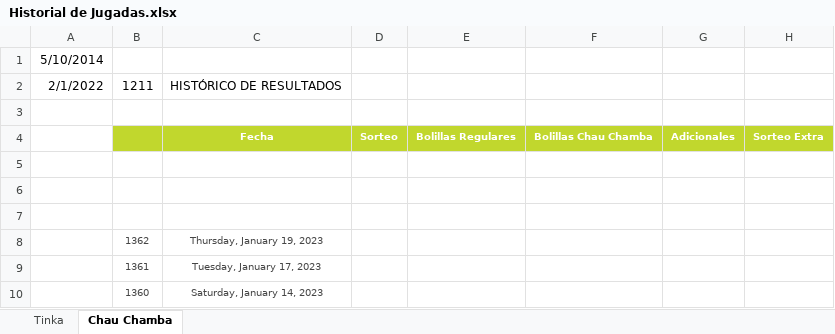
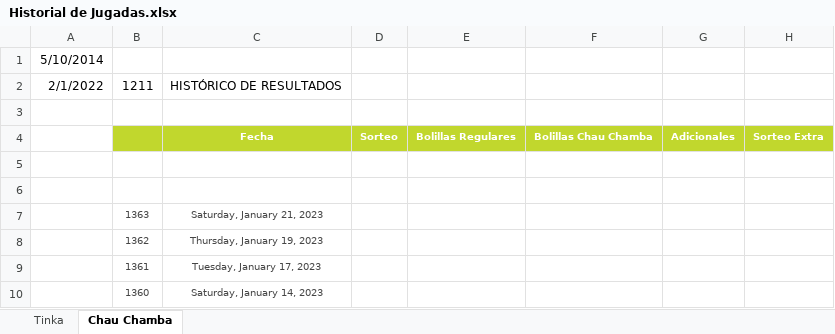
Before and after one commit to equevedo007/JugadaGanadora, an Excel workbook: helps/Historial de Jugadas.xlsx, sheet Chau Chamba, drawn as a sheet; only a part is shown; values as stored, in another font and other column widths than the file's, no borders; the diff names each change by its address in the sheet, - before the commit and + after, or states it on an @@ line.

Commit message:
Actualización del excel CC - 21-01-2023

```diff
--- a/helps/Historial de Jugadas.xlsx (sheet Chau Chamba)
+++ b/helps/Historial de Jugadas.xlsx (sheet Chau Chamba)
-row 7: (empty)
+row 7:  | 1363 | Saturday, January 21, 2023
```
